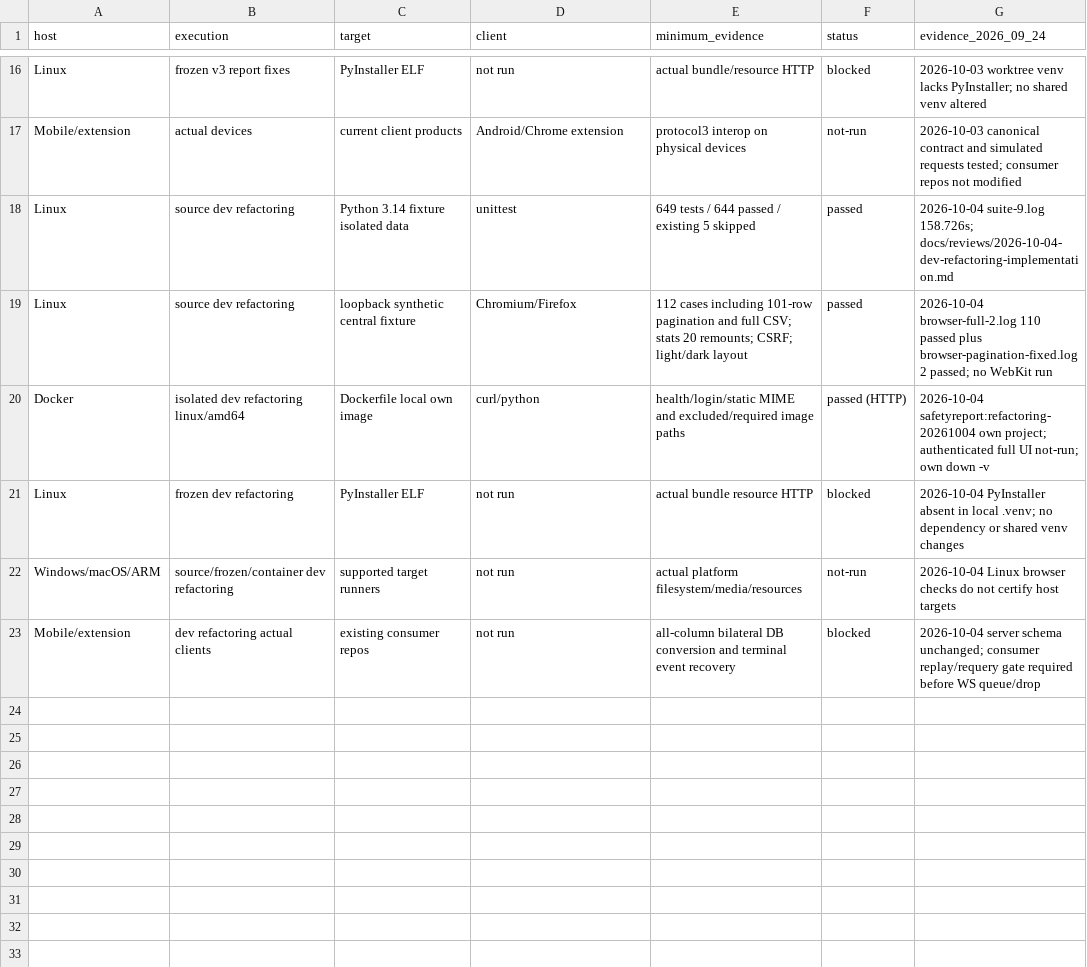
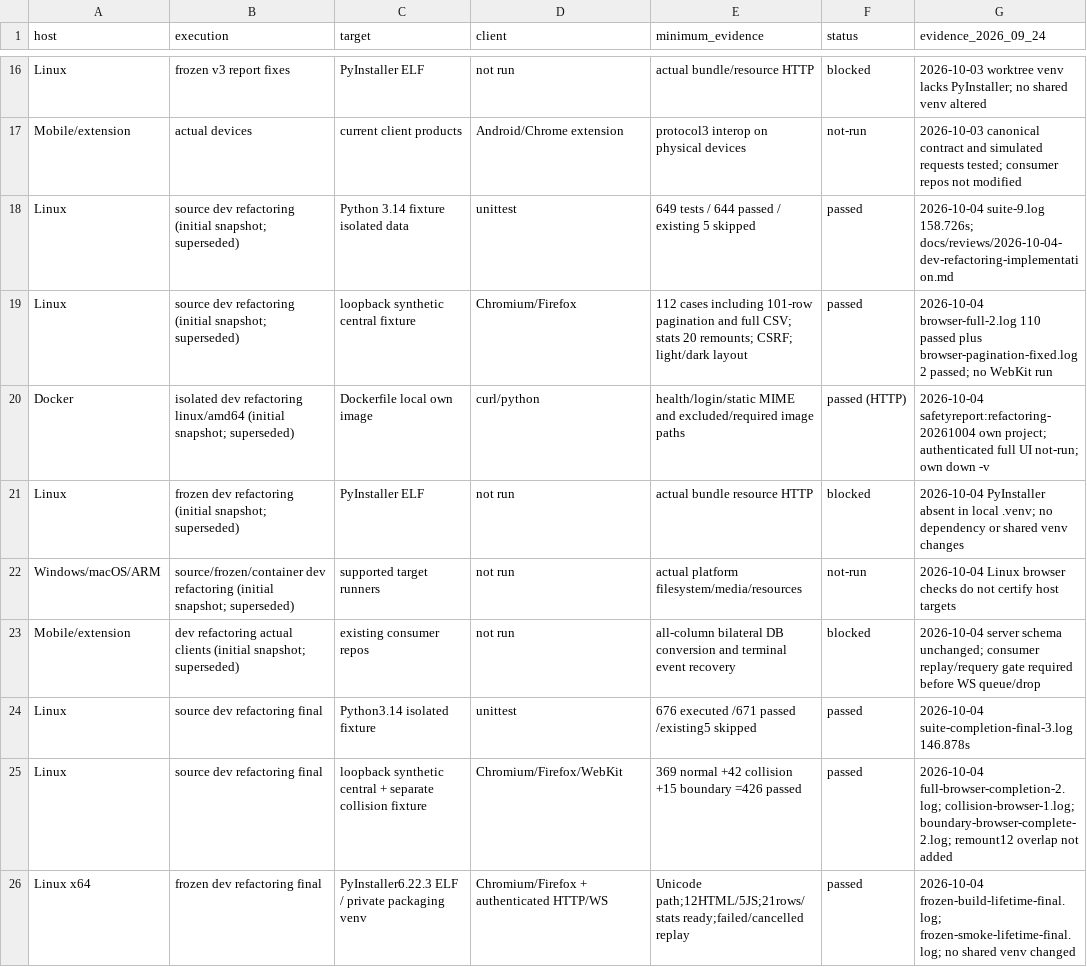
Before and after one commit to Fentanest/safetyreport, a CSV file: docs/testing/environment-matrix.csv, drawn as a sheet; only a part is shown, gaps mark what is left out; the diff covers the shown part only.

Commit message:
fix: complete dev refactoring lifetimes and cross-client validation

```diff
--- a/docs/testing/environment-matrix.csv
+++ b/docs/testing/environment-matrix.csv
@@ -17,7 +17,10 @@ Linux,frozen v3 report fixes,PyInstaller ELF,not run,actual bundle/resource HTTP
 Mobile/extension,actual devices,current client products,Android/Chrome extension,protocol3 interop on physical devices,not-run,2026-10-03 canonical contract and simulated requests tested; consumer repos not modified
-Linux,source dev refactoring,Python 3.14 fixture isolated data,unittest,649 tests / 644 passed / existing 5 skipped,passed,2026-10-04 suite-9.log 158.726s; docs/reviews/2026-10-04-dev-refactoring-implementation.md
-Linux,source dev refactoring,loopback synthetic central fixture,Chromium/Firefox,112 cases including 101-row pagination and full CSV; stats 20 remounts; CSRF; light/dark layout,passed,2026-10-04 browser-full-2.log 110 passed plus browser-pagination-fixed.log 2 passed; no WebKit run
-Docker,isolated dev refactoring linux/amd64,Dockerfile local own image,curl/python,health/login/static MIME and excluded/required image paths,passed (HTTP),2026-10-04 safetyreport:refactoring-20261004 own project; authenticated full UI not-run; own down -v
-Linux,frozen dev refactoring,PyInstaller ELF,not run,actual bundle resource HTTP,blocked,2026-10-04 PyInstaller absent in local .venv; no dependency or shared venv changes
-Windows/macOS/ARM,source/frozen/container dev refactoring,supported target runners,not run,actual platform filesystem/media/resources,not-run,2026-10-04 Linux browser checks do not certify host targets
-Mobile/extension,dev refactoring actual clients,existing consumer repos,not run,all-column bilateral DB conversion and terminal event recovery,blocked,2026-10-04 server schema unchanged; consumer replay/requery gate required before WS queue/drop
+Linux,source dev refactoring (initial snapshot; superseded),Python 3.14 fixture isolated data,unittest,649 tests / 644 passed / existing 5 skipped,passed,2026-10-04 suite-9.log 158.726s; docs/reviews/2026-10-04-dev-refactoring-implementation.md
+Linux,source dev refactoring (initial snapshot; superseded),loopback synthetic central fixture,Chromium/Firefox,112 cases including 101-row pagination and full CSV; stats 20 remounts; CSRF; light/dark layout,passed,2026-10-04 browser-full-2.log 110 passed plus browser-pagination-fixed.log 2 passed; no WebKit run
+Docker,isolated dev refactoring linux/amd64 (initial snapshot; superseded),Dockerfile local own image,curl/python,health/login/static MIME and excluded/required image paths,passed (HTTP),2026-10-04 safetyreport:refactoring-20261004 own project; authenticated full UI not-run; own down -v
+Linux,frozen dev refactoring (initial snapshot; superseded),PyInstaller ELF,not run,actual bundle resource HTTP,blocked,2026-10-04 PyInstaller absent in local .venv; no dependency or shared venv changes
+Windows/macOS/ARM,source/frozen/container dev refactoring (initial snapshot; superseded),supported target runners,not run,actual platform filesystem/media/resources,not-run,2026-10-04 Linux browser checks do not certify host targets
+Mobile/extension,dev refactoring actual clients (initial snapshot; superseded),existing consumer repos,not run,all-column bilateral DB conversion and terminal event recovery,blocked,2026-10-04 server schema unchanged; consumer replay/requery gate required before WS queue/drop
+Linux,source dev refactoring final,Python3.14 isolated fixture,unittest,676 executed /671 passed /existing5 skipped,passed,2026-10-04 suite-completion-final-3.log 146.878s
+Linux,source dev refactoring final,loopback synthetic central + separate collision fixture,Chromium/Firefox/WebKit,369 normal +42 collision +15 boundary =426 passed,passed,2026-10-04 full-browser-completion-2.log; collision-browser-1.log; boundary-browser-complete-2.log; remount12 overlap not added
+Linux x64,frozen dev refactoring final,PyInstaller6.22.3 ELF / private packaging venv,Chromium/Firefox + authenticated HTTP/WS,Unicode path;12HTML/5JS;21rows/stats ready;failed/cancelled replay,passed,2026-10-04 frozen-build-lifetime-final.log; frozen-smoke-lifetime-final.log; no shared venv changed
```
Also changed, not shown: 9 added rows elsewhere in this file, 45 other files.
